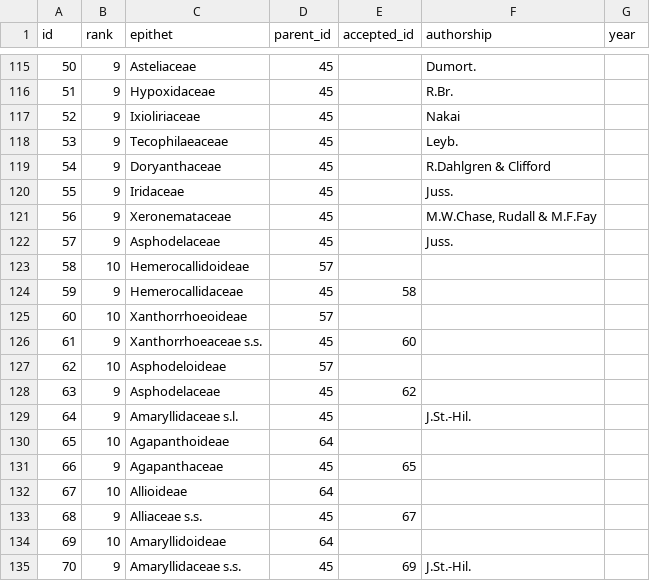
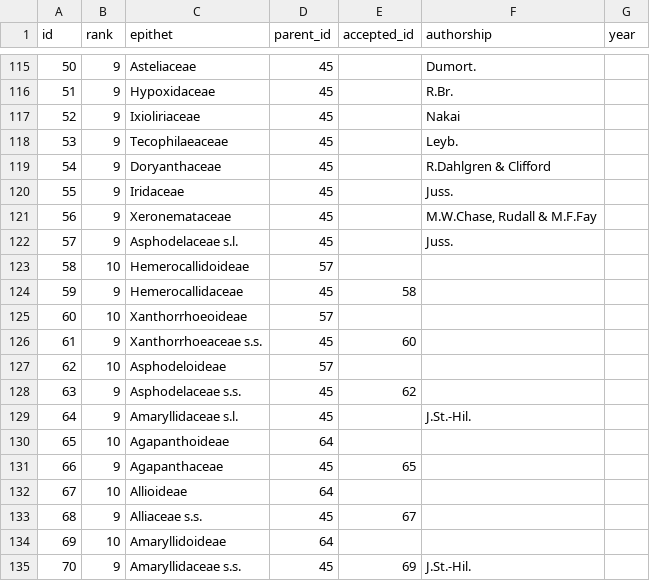
Before and after one commit to Ghini/server, a CSV file: taxonomy/migrations/0004_auto_20190420_2227.taxon.csv, drawn as a sheet; only a part is shown, gaps mark what is left out.

Commit message:
correcting repeated family (ss/sl)

```diff
--- a/taxonomy/migrations/0004_auto_20190420_2227.taxon.csv
+++ b/taxonomy/migrations/0004_auto_20190420_2227.taxon.csv
@@ -121,3 +121,3 @@ id,rank,epithet,parent_id,accepted_id,authorship,year
 56,9,Xeronemataceae,45,,"M.W.Chase, Rudall & M.F.Fay",
-57,9,Asphodelaceae,45,,"Juss.",
+57,9,Asphodelaceae s.l.,45,,"Juss.",
 58,10,Hemerocallidoideae,57,,"",
@@ -127,3 +127,3 @@ id,rank,epithet,parent_id,accepted_id,authorship,year
 62,10,Asphodeloideae,57,,"",
-63,9,Asphodelaceae,45,62,"",
+63,9,Asphodelaceae s.s.,45,62,"",
 64,9,Amaryllidaceae s.l.,45,,J.St.-Hil.,
```
